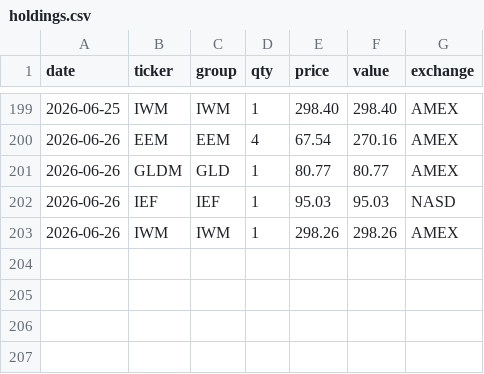
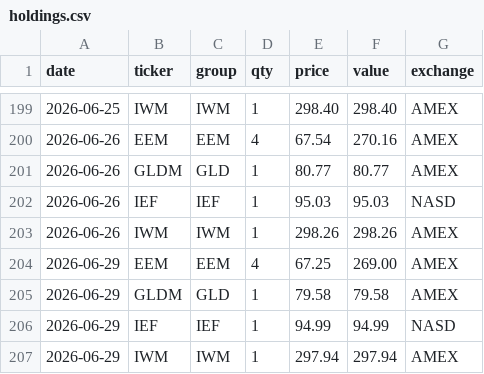
Before and after one commit to phj1120/classicQuant, a CSV file: data/holdings.csv, drawn as a sheet; only a part is shown, gaps mark what is left out.

```diff
--- a/data/holdings.csv
+++ b/data/holdings.csv
@@ -203 +203,5 @@ date,ticker,group,qty,price,value,exchange
 2026-06-26,IWM,IWM,1,298.26,298.26,AMEX
+2026-06-29,EEM,EEM,4,67.25,269.00,AMEX
+2026-06-29,GLDM,GLD,1,79.58,79.58,AMEX
+2026-06-29,IEF,IEF,1,94.99,94.99,NASD
+2026-06-29,IWM,IWM,1,297.94,297.94,AMEX
```
Also changed, not shown: data/audit_log.csv, data/ohlc_history.csv, 8 other files.
